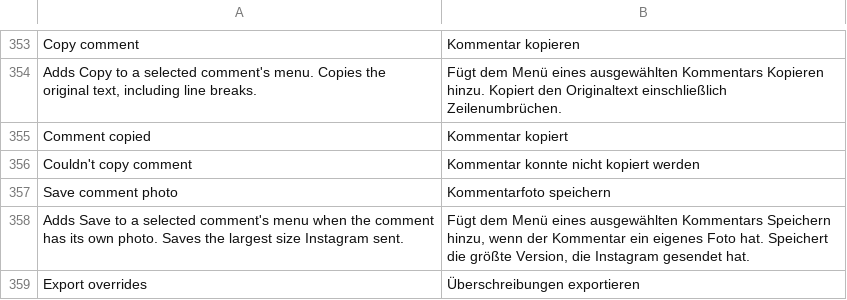
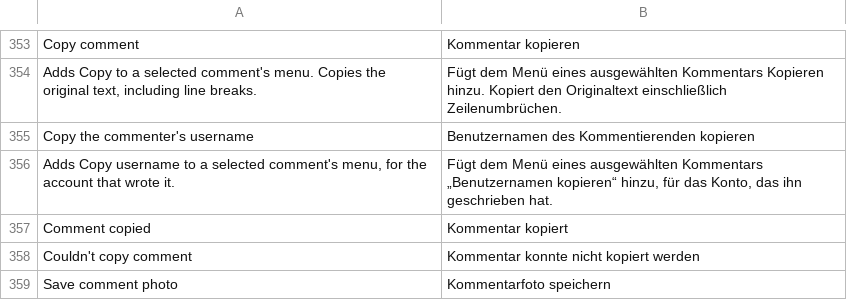
Before and after one commit to Chazy12/HushGram, a TSV file: extensions/shared/library/src/main/l10n/de.tsv, drawn as a sheet; only a part is shown, gaps mark what is left out; the shorter side is filled out with more unchanged rows; the diff names each change by its address in the sheet, - before the commit and + after, or states it on an @@ line.

Commit message:
feat(comments): copy the commenter's username from a comment's menu
gets a second switch, Copy the commenter's username, off by default,
that adds Copy username after Copy in the selected comment's menu.

The author is the raw comment's User getter that Save comment photo
already proves on the tree-backed class (the field the "user" read is
stored in), now shared. Instagram's rows name their label by a string id
and HushGram adds no strings, so the row borrows Copy's id, and the
renderer's one Context.getString on a row's label is replaced in place
by CommentAuthor.label, which answers the username row's own text and
every other row's as before. On a build where the author, the label read
or User's username can't be told, Copy comment goes in without Copy
username and nothing of it is written.

Refs #35

```diff
--- a/extensions/shared/library/src/main/l10n/de.tsv
+++ b/extensions/shared/library/src/main/l10n/de.tsv
+row 355: Copy the commenter's username | Benutzernamen des Kommentierenden kopieren
+row 356: Adds Copy username to a selected comment's menu, for the account that wrote it. | Fügt dem Menü eines ausgewählten Kommentars „Benutzernamen kopieren“ hinzu, für das Konto, das ihn geschrieben hat.
```
Also changed, not shown: extensions/shared/library/src/main/l10n/es.tsv, extensions/shared/library/src/main/l10n/in.tsv, 24 other files.
